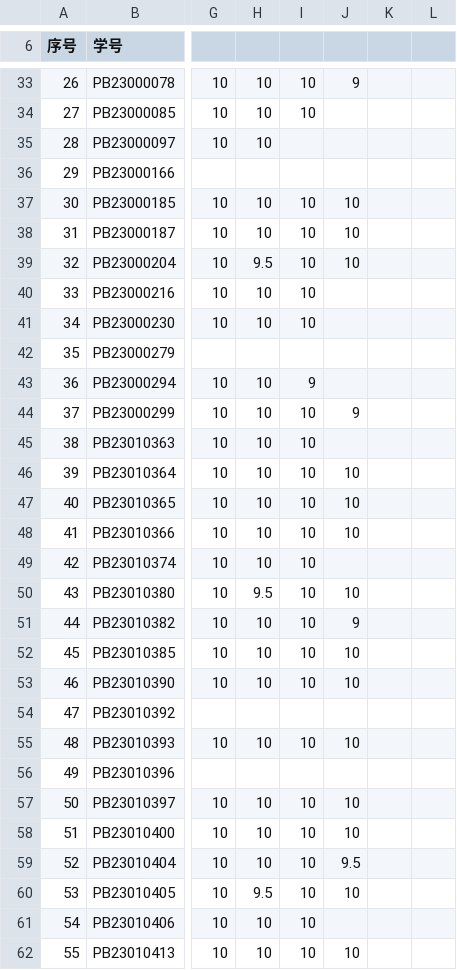
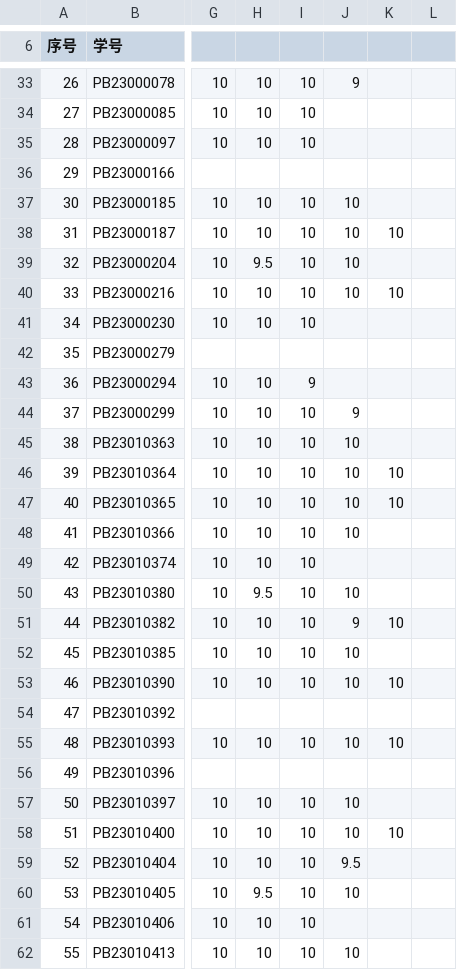
Before and after one commit to Mechano-pesudo/2025_CA_Course_Page, a CSV file: students.csv, drawn as a sheet; only a part is shown, gaps mark what is left out; the diff covers the shown part only; the diff names each change by its address in the sheet, - before the commit and + after, or states it on an @@ line.

```diff
--- a/students.csv
+++ b/students.csv
-I35: (empty)
+I35: 10
-K38: (empty)
+K38: 10
-J40: (empty)
+J40: 10
-K40: (empty)
+K40: 10
-J45: (empty)
+J45: 10
-K46:K47: (empty)
+K46:K47: 10
-K51: (empty)
+K51: 10
-K53: (empty)
+K53: 10
-K55: (empty)
+K55: 10
-K58: (empty)
+K58: 10
```
Also changed, not shown: 15 edited cells elsewhere in this file, 3 other files.
